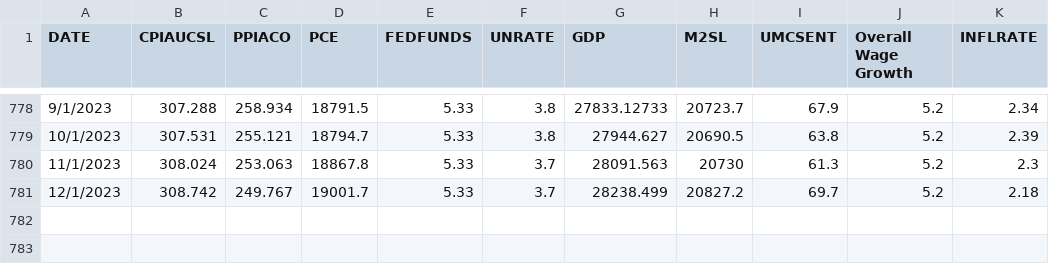
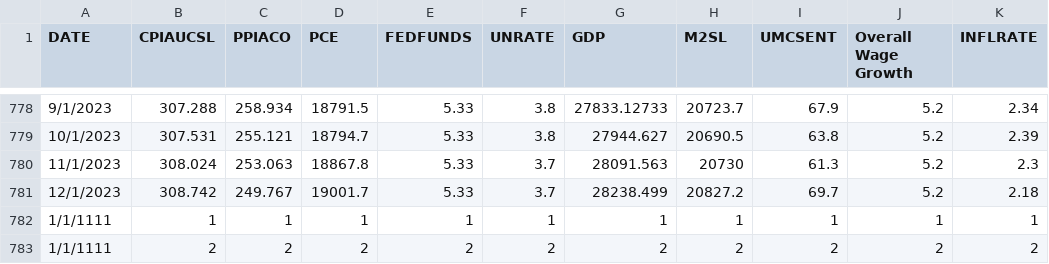
Before and after one commit to visty420/InflationPredictionApp, a CSV file: Backend/Data/complete_data.csv, drawn as a sheet; only a part is shown, gaps mark what is left out.

Commit message:
Finished insert+view data functionality from macroeconomic data page

```diff
--- a/Backend/Data/complete_data.csv
+++ b/Backend/Data/complete_data.csv
@@ -781 +781,3 @@ DATE,CPIAUCSL,PPIACO,PCE,FEDFUNDS,UNRATE,GDP,M2SL,UMCSENT,Overall Wage Growth,IN
 12/1/2023,308.742,249.767,19001.7,5.33,3.7,28238.499,20827.2,69.7,5.2,2.18
+1/1/1111,1,1,1,1,1,1,1,1,1,1
+1/1/1111,2,2,2,2,2,2,2,2,2,2
```
Also changed, not shown: 5 other files.
